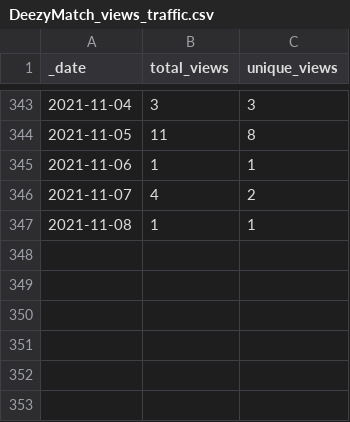
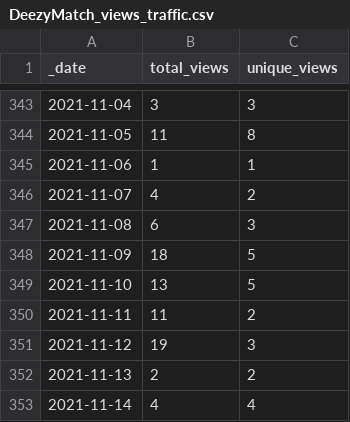
Before and after one commit to Living-with-machines/github_stats_report, a CSV file: view_data/DeezyMatch_views_traffic.csv, drawn as a sheet; only a part is shown, gaps mark what is left out.

Commit message:
Update GitHub traffic report

```diff
--- a/view_data/DeezyMatch_views_traffic.csv
+++ b/view_data/DeezyMatch_views_traffic.csv
@@ -346,2 +346,8 @@ _date,total_views,unique_views
 2021-11-07,4,2
-2021-11-08,1,1
+2021-11-08,6,3
+2021-11-09,18,5
+2021-11-10,13,5
+2021-11-11,11,2
+2021-11-12,19,3
+2021-11-13,2,2
+2021-11-14,4,4
```
Also changed, not shown: clone_data/D3_JS_viz_in_a_Python_Jupyter_notebook_clones_traffic.csv, clone_data/DeezyMatch_clones_traffic.csv, 26 other files.
